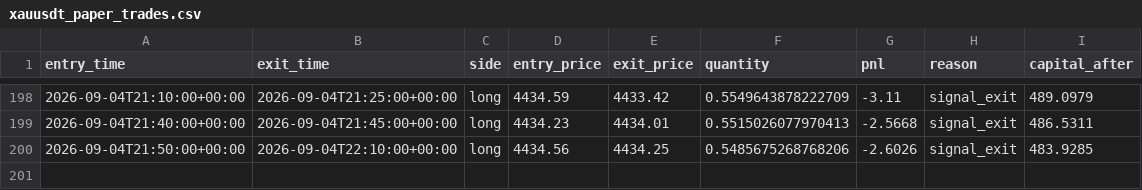
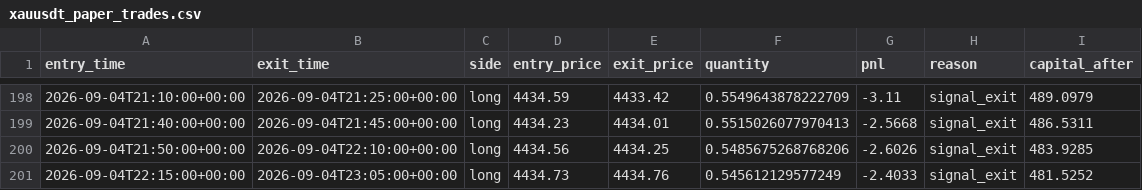
Before and after one commit to laluyadavreturn-dotcom/XAUUSDT-paper-bot, a CSV file: xauusdt_paper_trades.csv, drawn as a sheet; only a part is shown, gaps mark what is left out; the diff names each change by its address in the sheet, - before the commit and + after, or states it on an @@ line.

```diff
--- a/xauusdt_paper_trades.csv
+++ b/xauusdt_paper_trades.csv
+row 201: 2026-09-04T22:15:00+00:00 | 2026-09-04T23:05:00+00:00 | long | 4434.73 | 4434.76 | 0.545612129577249 | -2.4033 | signal_exit | 481.5252
```
Also changed, not shown: 1 other file.
